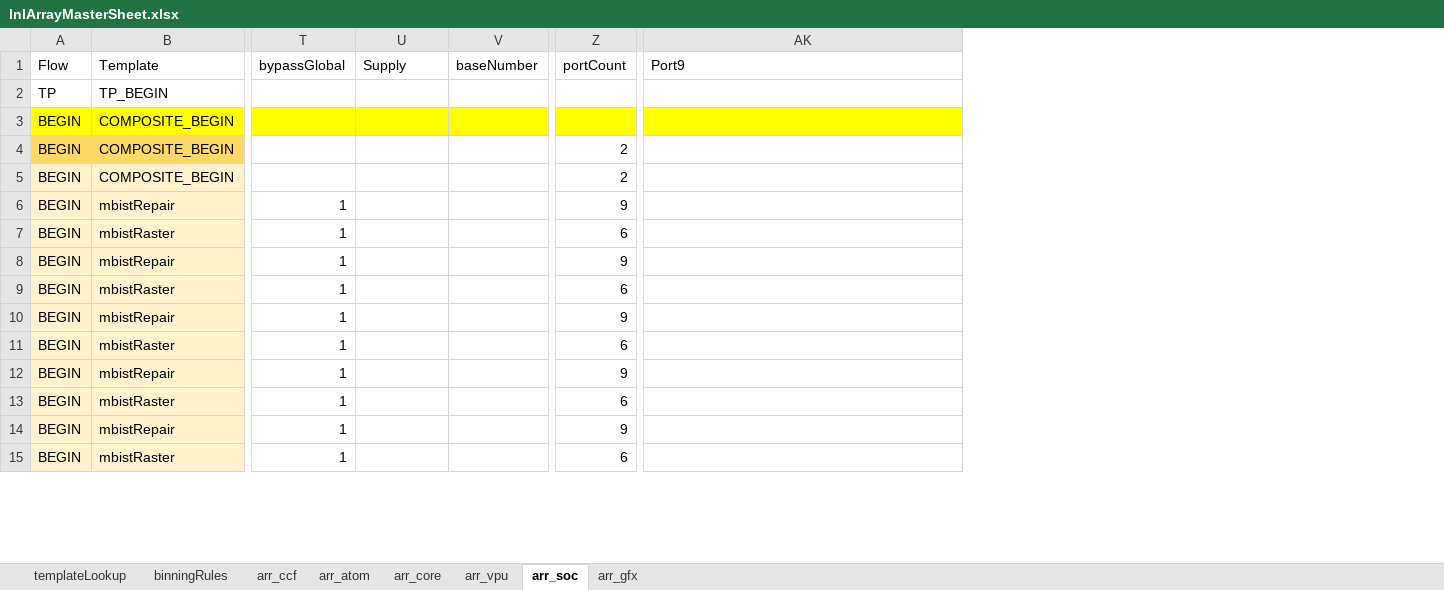
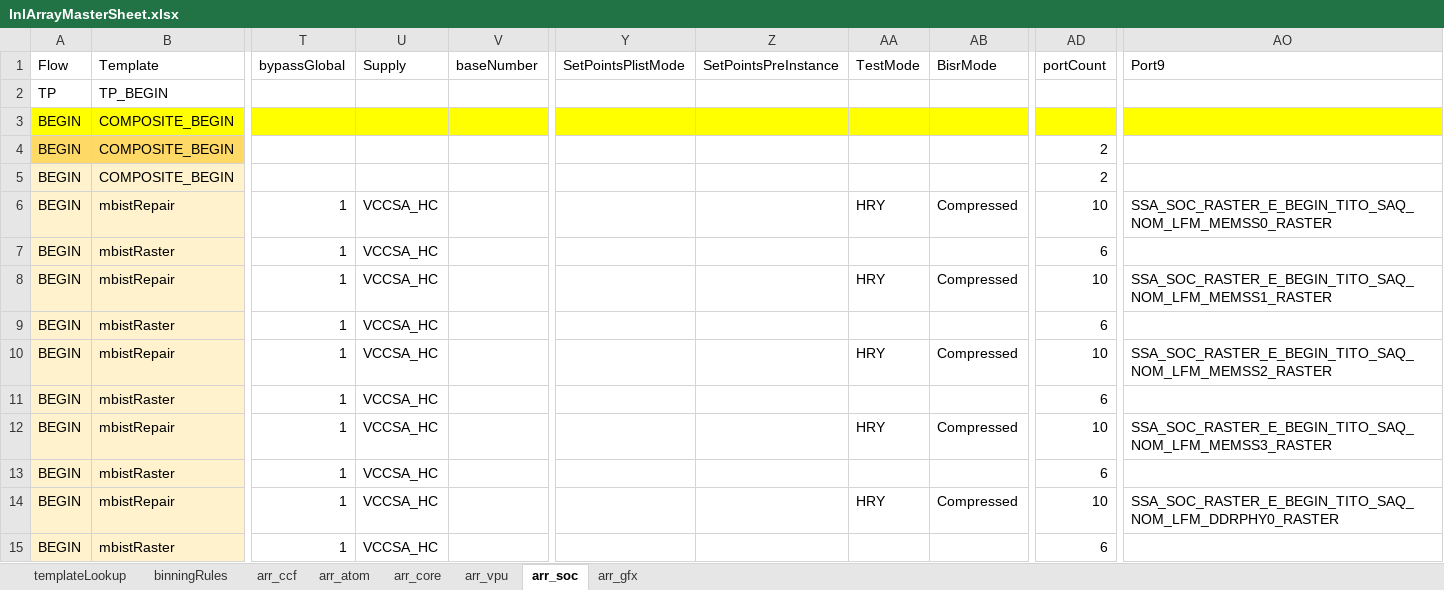
Before and after one commit to eoghanocIntel/lighterFluid, an Excel workbook: lighterFluid/inputs/lnlArrayMasterSheet.xlsx, sheet arr_soc, drawn as a sheet; only a part is shown, gaps mark what is left out; values as stored, in another font and other column widths than the file's, no borders; conditional formats not drawn; addresses are those after the commit; the diff covers the shown part only; the diff names each change by its address in the sheet, - before the commit and + after, or states it on an @@ line.

```diff
--- a/lighterFluid/inputs/lnlArrayMasterSheet.xlsx (sheet arr_soc)
+++ b/lighterFluid/inputs/lnlArrayMasterSheet.xlsx (sheet arr_soc)
+column Y (SetPointsPlistMode), empty
+column Z (SetPointsPreInstance), empty
+column AA (TestMode), rows 6-14: HRY |  | HRY |  | HRY |  | HRY |  | HRY
+column AB (BisrMode), rows 6-14: Compressed |  | Compressed |  | Compressed |  | Compressed |  | Compressed
-U6:U15 (Supply): (empty)
+U6:U15 (Supply): VCCSA_HC
-AD6 (portCount): 9
+AD6 (portCount): 10
-AO6 (Port9): (empty)
+AO6 (Port9): SSA_SOC_RASTER_E_BEGIN_TITO_SAQ_NOM_LFM_MEMSS0_RASTER
-AD8 (portCount): 9
+AD8 (portCount): 10
-AO8 (Port9): (empty)
+AO8 (Port9): SSA_SOC_RASTER_E_BEGIN_TITO_SAQ_NOM_LFM_MEMSS1_RASTER
-AD10 (portCount): 9
+AD10 (portCount): 10
-AO10 (Port9): (empty)
+AO10 (Port9): SSA_SOC_RASTER_E_BEGIN_TITO_SAQ_NOM_LFM_MEMSS2_RASTER
-AD12 (portCount): 9
+AD12 (portCount): 10
-AO12 (Port9): (empty)
+AO12 (Port9): SSA_SOC_RASTER_E_BEGIN_TITO_SAQ_NOM_LFM_MEMSS3_RASTER
-AD14 (portCount): 9
+AD14 (portCount): 10
-AO14 (Port9): (empty)
+AO14 (Port9): SSA_SOC_RASTER_E_BEGIN_TITO_SAQ_NOM_LFM_DDRPHY0_RASTER
```
Also changed, not shown: 237 edited cells elsewhere in this sheet, sheet arr_gfx, sheet arr_vpu, sheet arr_core, formulas that keep their value, 7 other files.
